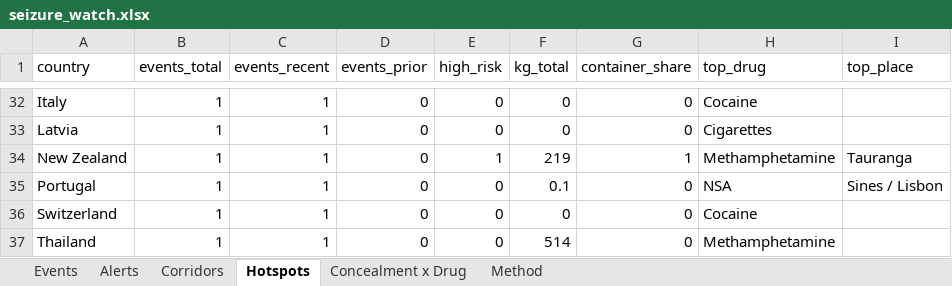
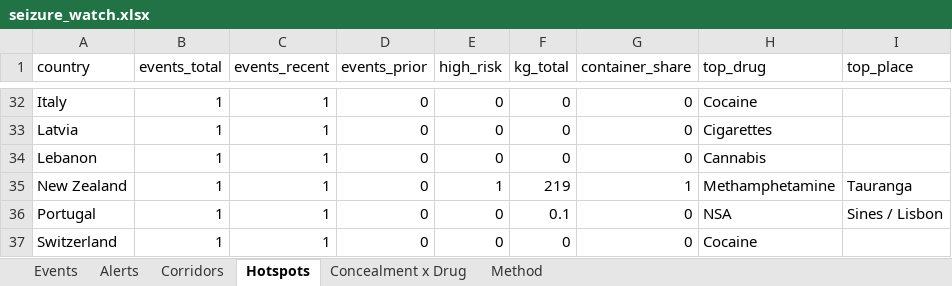
Before and after one commit to glretief-ux/Seizure-watch-, an Excel workbook: docs/seizure_watch.xlsx, sheet Hotspots, drawn as a sheet; only a part is shown, gaps mark what is left out; the shorter side is filled out with more unchanged rows; values as stored, in another font and other column widths than the file's, no borders; the diff names each change by its address in the sheet, - before the commit and + after, or states it on an @@ line.

```diff
--- a/docs/seizure_watch.xlsx (sheet Hotspots)
+++ b/docs/seizure_watch.xlsx (sheet Hotspots)
+row 34: Lebanon | 1 | 1 | 0 | 0 | 0 | 0 | Cannabis
```
Also changed, not shown: sheet Events, sheet Alerts, sheet Concealment x Drug, 3 other files.
